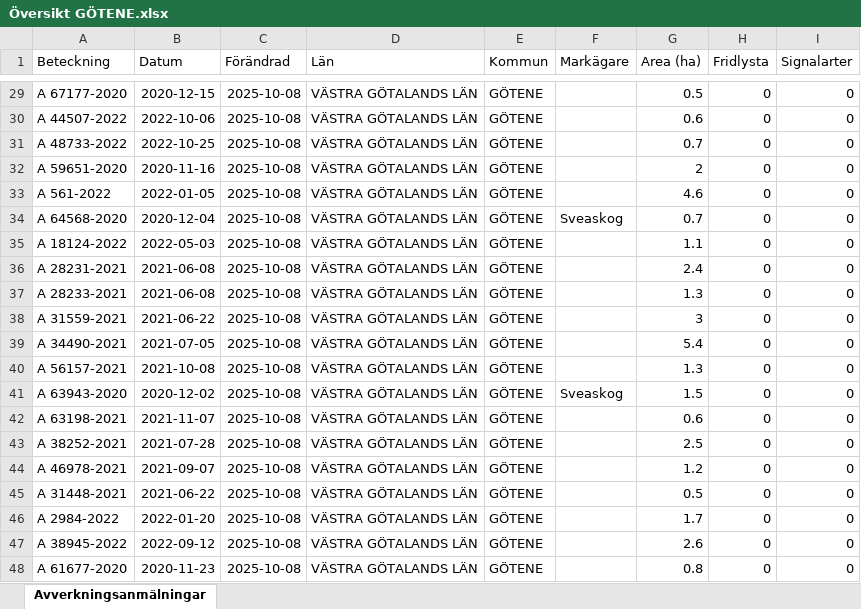
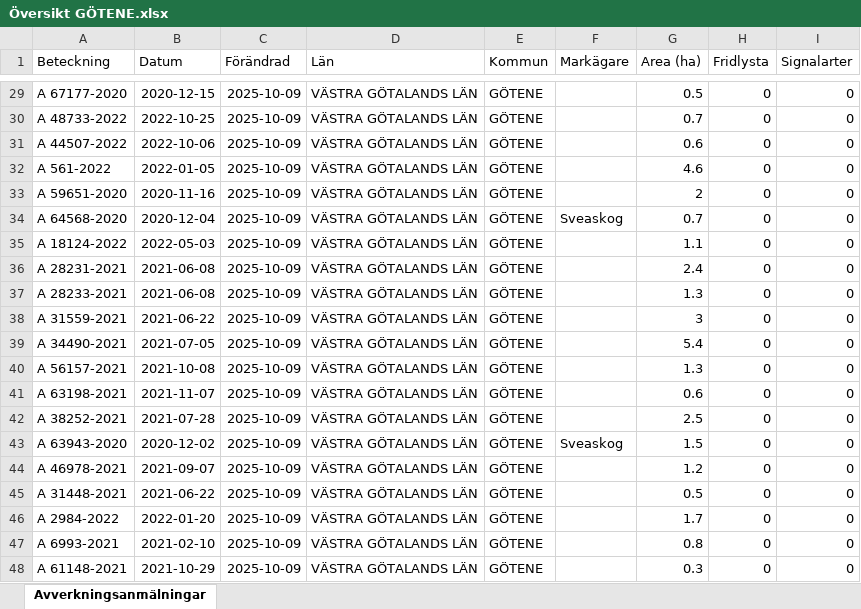
Before and after one commit to klasma/Logging_1471, an Excel workbook: Översikt GÖTENE.xlsx, sheet Avverkningsanmälningar, drawn as a sheet; only a part is shown, gaps mark what is left out; values as stored, in another font and other column widths than the file's, no borders; the diff covers the shown part only; the diff names each change by its address in the sheet, - before the commit and + after, or states it on an @@ line.

```diff
--- a/Översikt GÖTENE.xlsx (sheet Avverkningsanmälningar)
+++ b/Översikt GÖTENE.xlsx (sheet Avverkningsanmälningar)
-C29:C48 (Förändrad): 2025-10-08
+C29:C48 (Förändrad): 2025-10-09
-A30 (Beteckning): A 44507-2022
+A30 (Beteckning): A 48733-2022
-B30 (Datum): 2022-10-06
+B30 (Datum): 2022-10-25
-G30 (Area (ha)): 0.6
+G30 (Area (ha)): 0.7
-A31 (Beteckning): A 48733-2022
+A31 (Beteckning): A 44507-2022
-B31 (Datum): 2022-10-25
+B31 (Datum): 2022-10-06
-G31 (Area (ha)): 0.7
+G31 (Area (ha)): 0.6
-A32 (Beteckning): A 59651-2020
+A32 (Beteckning): A 561-2022
-B32 (Datum): 2020-11-16
+B32 (Datum): 2022-01-05
-G32 (Area (ha)): 2
+G32 (Area (ha)): 4.6
-A33 (Beteckning): A 561-2022
+A33 (Beteckning): A 59651-2020
-B33 (Datum): 2022-01-05
+B33 (Datum): 2020-11-16
-G33 (Area (ha)): 4.6
+G33 (Area (ha)): 2
-A41 (Beteckning): A 63943-2020
+A41 (Beteckning): A 63198-2021
-B41 (Datum): 2020-12-02
+B41 (Datum): 2021-11-07
-F41 (Markägare): Sveaskog
+F41 (Markägare): (empty)
-G41 (Area (ha)): 1.5
+G41 (Area (ha)): 0.6
-A42 (Beteckning): A 63198-2021
+A42 (Beteckning): A 38252-2021
-B42 (Datum): 2021-11-07
+B42 (Datum): 2021-07-28
-G42 (Area (ha)): 0.6
+G42 (Area (ha)): 2.5
-A43 (Beteckning): A 38252-2021
+A43 (Beteckning): A 63943-2020
-B43 (Datum): 2021-07-28
+B43 (Datum): 2020-12-02
-F43 (Markägare): (empty)
+F43 (Markägare): Sveaskog
-G43 (Area (ha)): 2.5
+G43 (Area (ha)): 1.5
-A47 (Beteckning): A 38945-2022
+A47 (Beteckning): A 6993-2021
-B47 (Datum): 2022-09-12
+B47 (Datum): 2021-02-10
-G47 (Area (ha)): 2.6
+G47 (Area (ha)): 0.8
-A48 (Beteckning): A 61677-2020
+A48 (Beteckning): A 61148-2021
-B48 (Datum): 2020-11-23
+B48 (Datum): 2021-10-29
-G48 (Area (ha)): 0.8
+G48 (Area (ha)): 0.3
```
Also changed, not shown: 798 edited cells elsewhere in this sheet, artfynd/A 12658-2023 artfynd.xlsx, artfynd/A 12865-2022 artfynd.xlsx, 36 other files.
